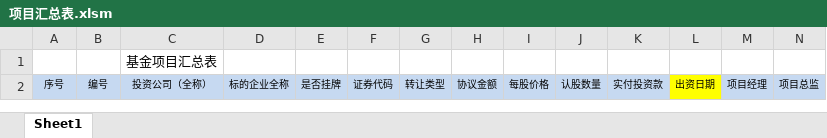
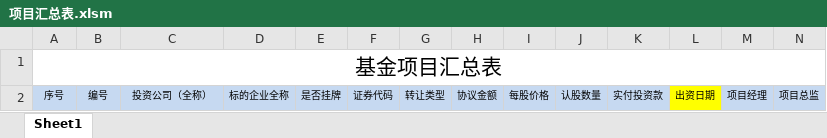
Before and after one commit to CosmoGao/VBA, an Excel workbook: 合并汇总表/项目汇总表.xlsm, sheet Sheet1, drawn as a sheet; only a part is shown; values as stored, in another font and other column widths than the file's, no borders; charts and pictures not drawn; removed rows and columns are numbered as before the commit, all else as after; rows hold the shown columns only; the diff names each change by its address in the sheet, - before the commit and + after, or states it on an @@ line.

```diff
--- a/合并汇总表/项目汇总表.xlsm (sheet Sheet1)
+++ b/合并汇总表/项目汇总表.xlsm (sheet Sheet1)
-row 1:  |  | 基金项目汇总表
+row 1: 基金项目汇总表
```
Also changed, not shown: charts or pictures, 2 other files.
